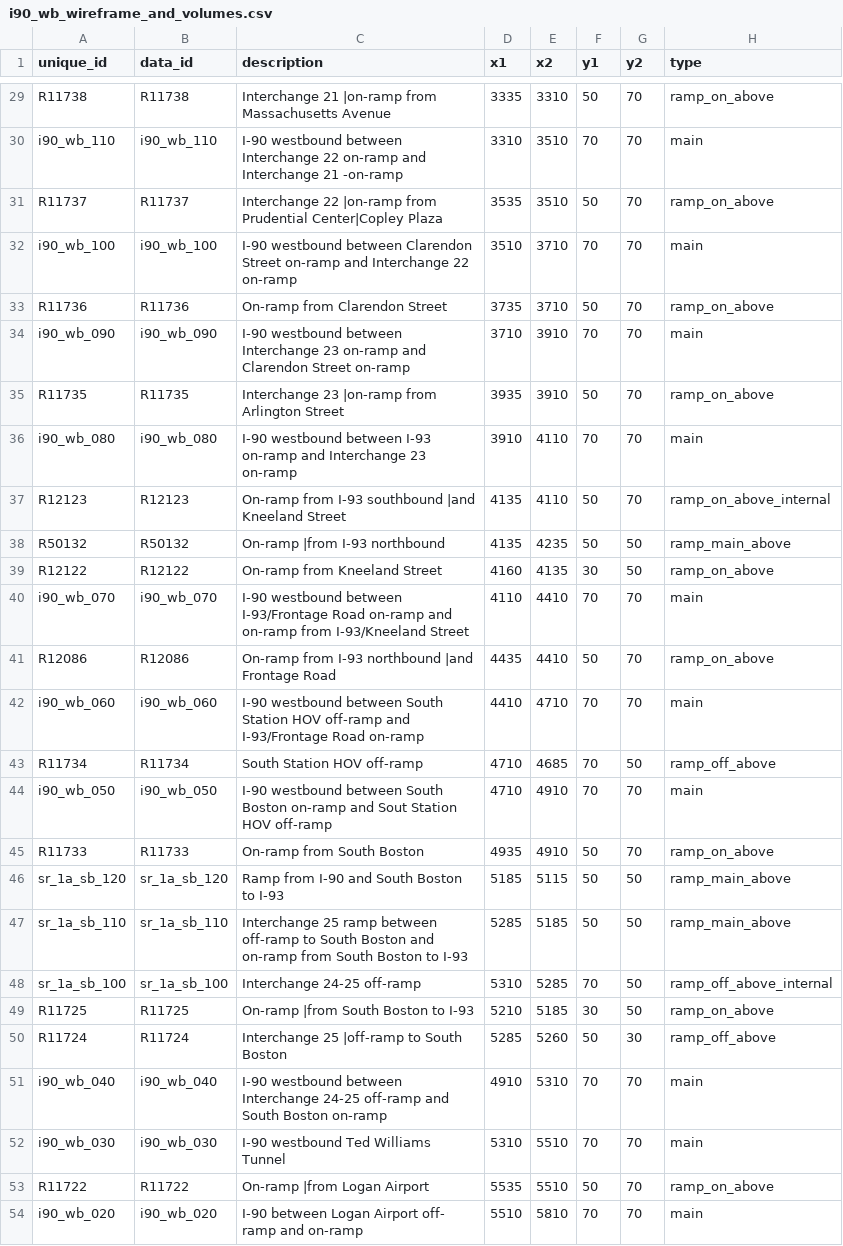
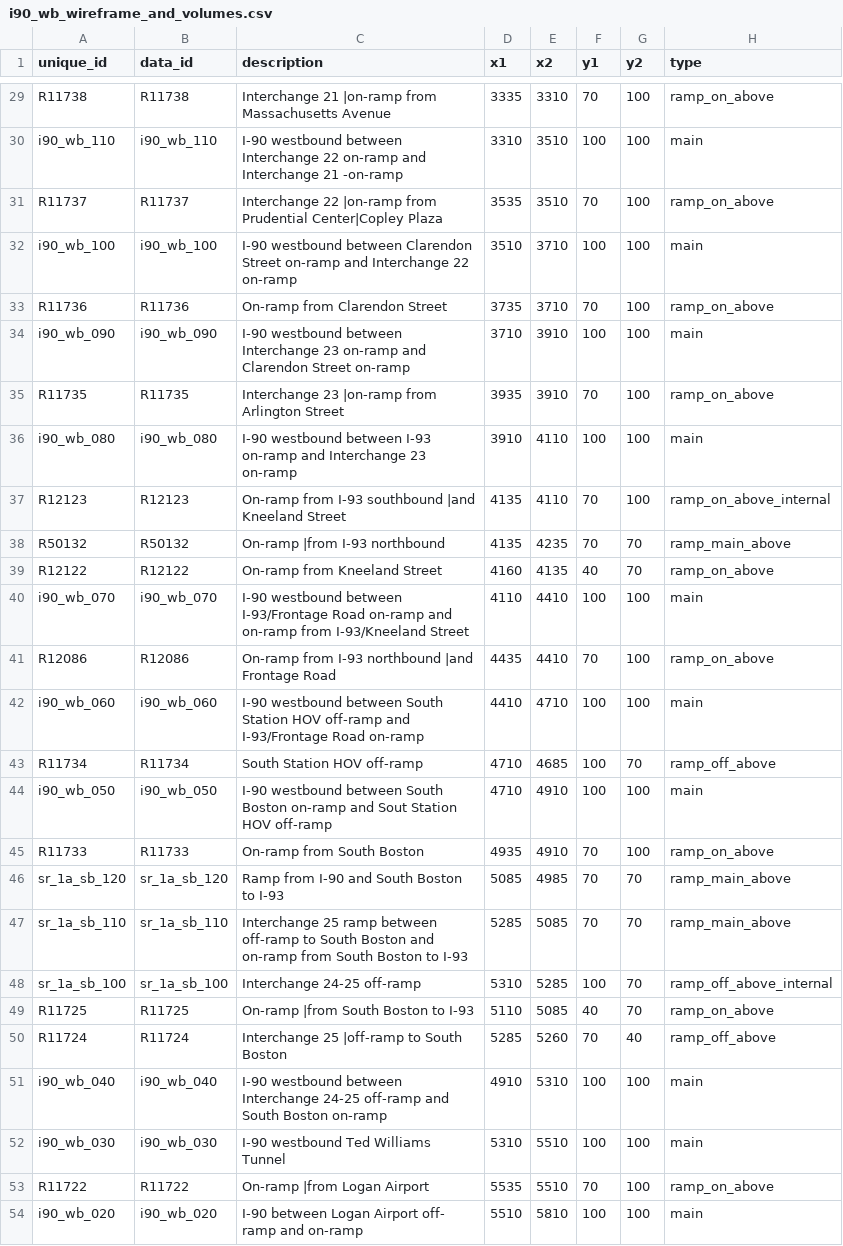
Before and after one commit to bkrepp-ctps/balancedVolumes, a CSV file: data/csv/i90_wb_wireframe_and_volumes.csv, drawn as a sheet; only a part is shown, gaps mark what is left out; the diff covers the shown part only; the diff names each change by its address in the sheet, - before the commit and + after, or states it on an @@ line.

```diff
--- a/data/csv/i90_wb_wireframe_and_volumes.csv
+++ b/data/csv/i90_wb_wireframe_and_volumes.csv
-F29 (y1): 50
+F29 (y1): 70
-G29:G37 (y2): 70
+G29:G37 (y2): 100
-F30 (y1): 70
+F30 (y1): 100
-F31 (y1): 50
+F31 (y1): 70
-F32 (y1): 70
+F32 (y1): 100
-F33 (y1): 50
+F33 (y1): 70
-F34 (y1): 70
+F34 (y1): 100
-F35 (y1): 50
+F35 (y1): 70
-F36 (y1): 70
+F36 (y1): 100
-F37:F38 (y1): 50
+F37:F38 (y1): 70
-G38:G39 (y2): 50
+G38:G39 (y2): 70
-F39 (y1): 30
+F39 (y1): 40
-F40 (y1): 70
+F40 (y1): 100
-G40:G42 (y2): 70
+G40:G42 (y2): 100
-F41 (y1): 50
+F41 (y1): 70
-F42:F44 (y1): 70
+F42:F44 (y1): 100
-G43 (y2): 50
+G43 (y2): 70
-G44:G45 (y2): 70
+G44:G45 (y2): 100
-F45:F47 (y1): 50
+F45:F47 (y1): 70
-D46 (x1): 5185
+D46 (x1): 5085
-E46 (x2): 5115
+E46 (x2): 4985
-G46:G49 (y2): 50
+G46:G49 (y2): 70
-E47 (x2): 5185
+E47 (x2): 5085
-F48 (y1): 70
+F48 (y1): 100
-D49 (x1): 5210
+D49 (x1): 5110
-E49 (x2): 5185
+E49 (x2): 5085
-F49 (y1): 30
+F49 (y1): 40
-F50 (y1): 50
+F50 (y1): 70
-G50 (y2): 30
+G50 (y2): 40
-F51:F52 (y1): 70
+F51:F52 (y1): 100
-G51:G54 (y2): 70
+G51:G54 (y2): 100
-F53 (y1): 50
+F53 (y1): 70
-F54 (y1): 70
+F54 (y1): 100
```
Also changed, not shown: 75 edited cells elsewhere in this file, data/csv/i90_eb_wireframe_and_volumes.csv.
